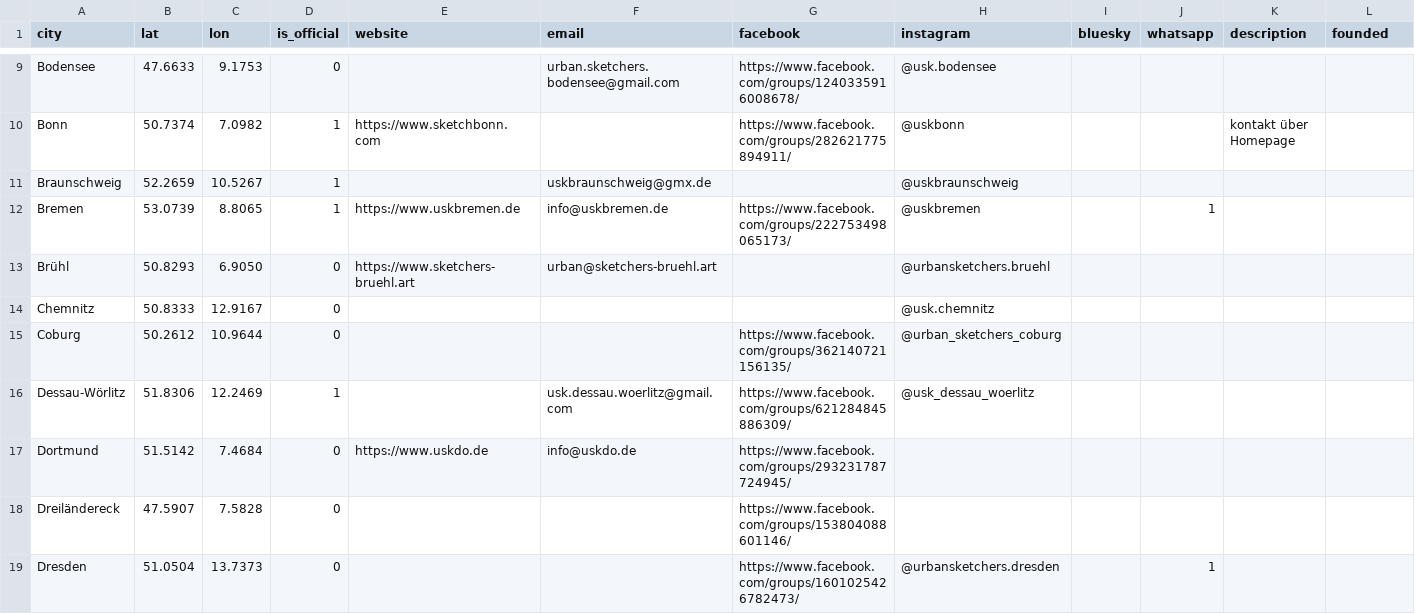
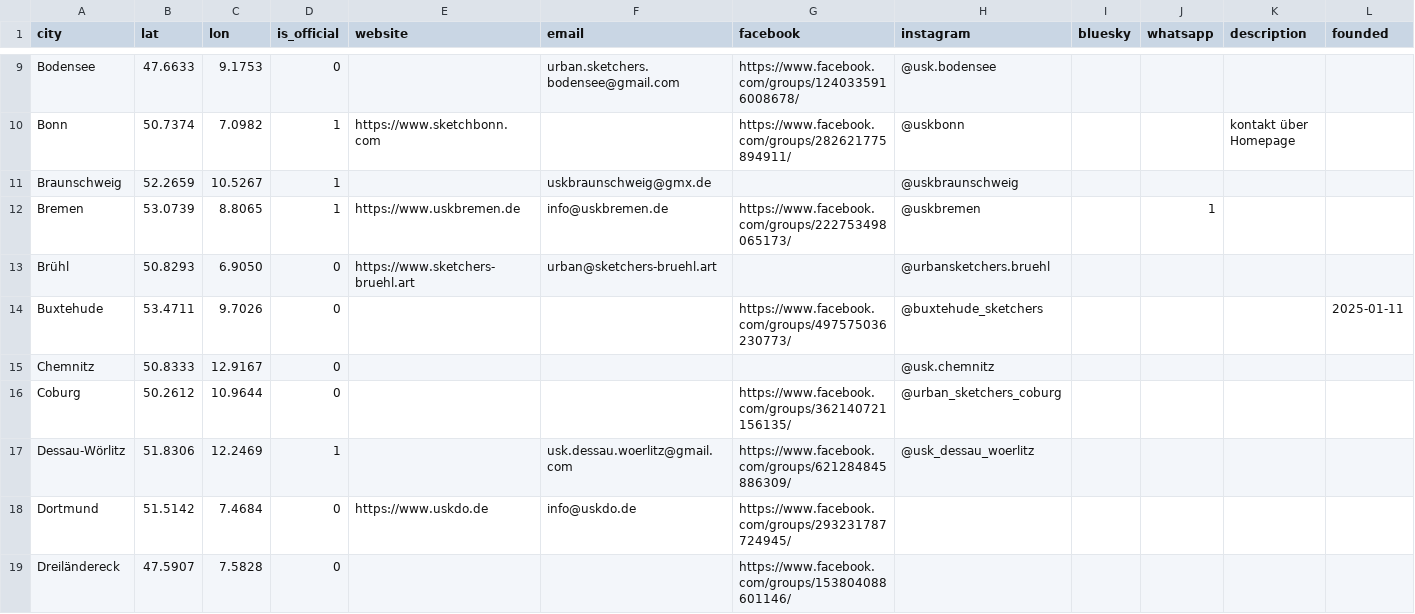
Before and after one commit to UrbanSketchers-de/urbansketchers.de, a CSV file: data/cities.csv, drawn as a sheet; only a part is shown, gaps mark what is left out; the shorter side is filled out with more unchanged rows; rows hold the shown columns only; the diff names each change by its address in the sheet, - before the commit and + after, or states it on an @@ line.

```diff
--- a/data/cities.csv
+++ b/data/cities.csv
+row 14: Buxtehude | 53.4711 | 9.7026 | 0 |  |  | https://www.facebook.com/groups/497575036230773/ | @buxtehude_sketchers |  |  |  | 2025-01-11
```
